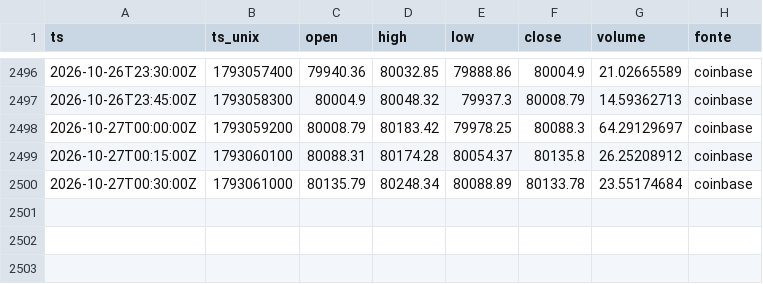
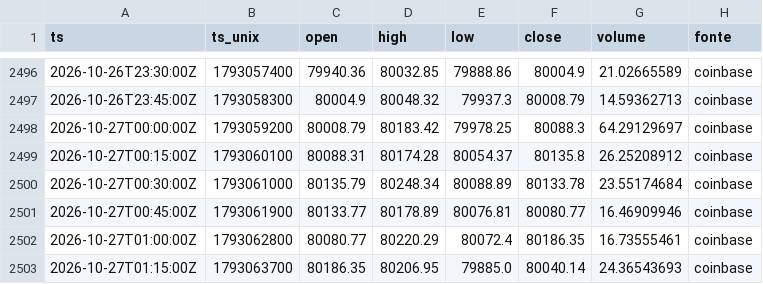
Before and after one commit to joaovpag/sinal-do-satoshi, a CSV file: preco_15m/2026-10.csv, drawn as a sheet; only a part is shown, gaps mark what is left out; the diff names each change by its address in the sheet, - before the commit and + after, or states it on an @@ line.

```diff
--- a/preco_15m/2026-10.csv
+++ b/preco_15m/2026-10.csv
+row 2501: 2026-10-27T00:45:00Z | 1793061900 | 80133.77 | 80178.89 | 80076.81 | 80080.77 | 16.46909946 | coinbase
+row 2502: 2026-10-27T01:00:00Z | 1793062800 | 80080.77 | 80220.29 | 80072.4 | 80186.35 | 16.73555461 | coinbase
+row 2503: 2026-10-27T01:15:00Z | 1793063700 | 80186.35 | 80206.95 | 79885.0 | 80040.14 | 24.36543693 | coinbase
```
Also changed, not shown: derivativos/2026-10.csv, preco_1h/2026.csv, 1 other file.
